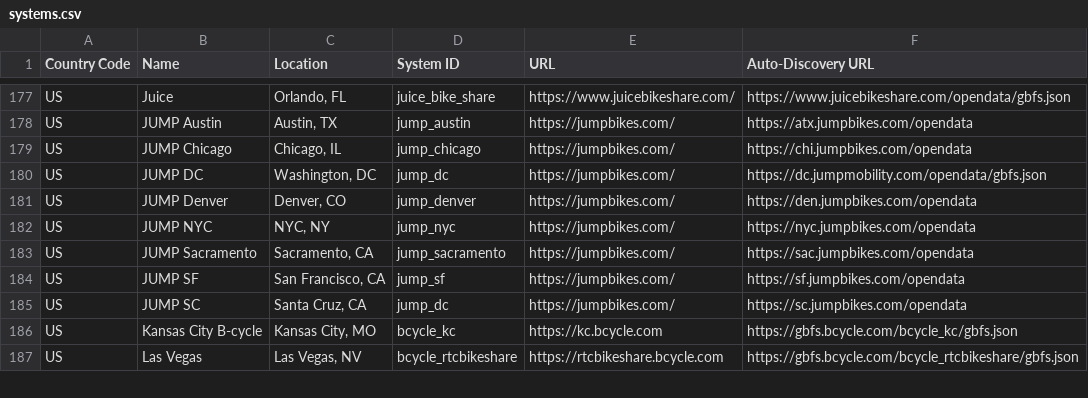
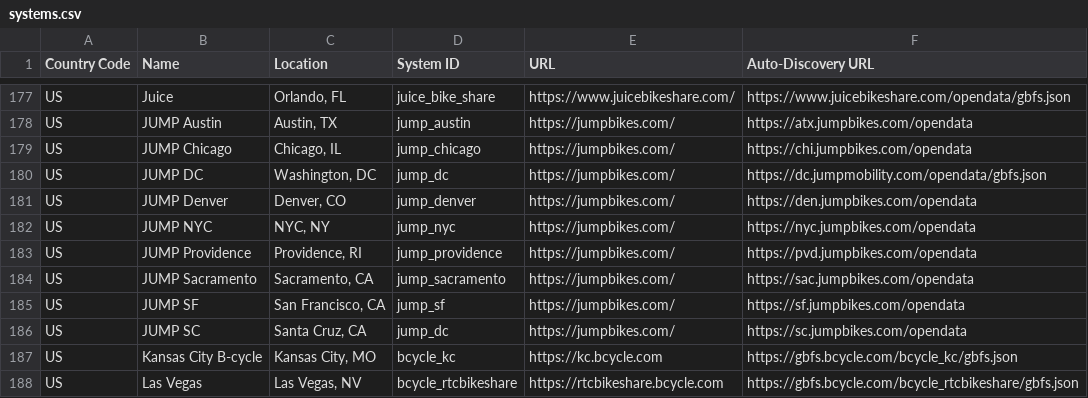
Before and after one commit to MobilityData/gbfs, a CSV file: systems.csv, drawn as a sheet; only a part is shown, gaps mark what is left out.

Commit message:
Add JUMP Providence Feed

```diff
--- a/systems.csv
+++ b/systems.csv
@@ -182,2 +182,3 @@ US,JUMP Denver,"Denver, CO",jump_denver,https://jumpbikes.com/,https://den.jumpb
 US,JUMP NYC,"NYC, NY",jump_nyc,https://jumpbikes.com/,https://nyc.jumpbikes.com/opendata
+US,JUMP Providence,"Providence, RI",jump_providence,https://jumpbikes.com/,https://pvd.jumpbikes.com/opendata
 US,JUMP Sacramento,"Sacramento, CA",jump_sacramento,https://jumpbikes.com/,https://sac.jumpbikes.com/opendata
```
